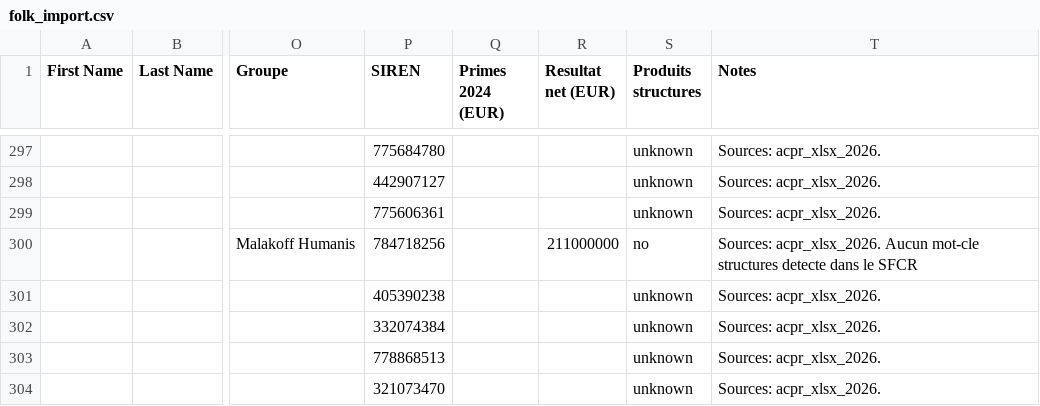
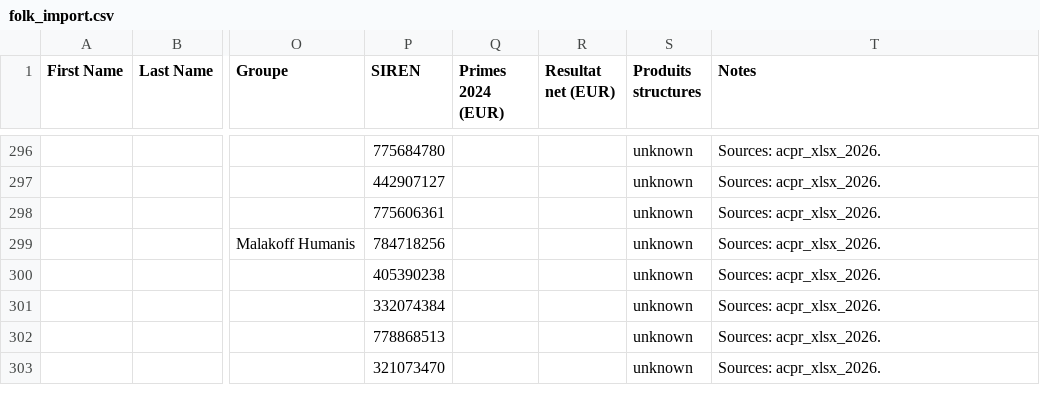
Before and after one commit to lsebah/mutuelles-monitor, a CSV file: docs/data/folk_import.csv, drawn as a sheet; only a part is shown, gaps mark what is left out; addresses are those after the commit; the diff covers the shown part only; the diff names each change by its address in the sheet, - before the commit and + after, or states it on an @@ line.

```diff
--- a/docs/data/folk_import.csv
+++ b/docs/data/folk_import.csv
-R299 (Resultat net (EUR)): 211000000
+R299 (Resultat net (EUR)): (empty)
-S299 (Produits structures): no
+S299 (Produits structures): unknown
-T299 (Notes): Sources: acpr_xlsx_2026. Aucun mot-cle structures detecte dans le SFCR
+T299 (Notes): Sources: acpr_xlsx_2026.
```
Also changed, not shown: 1 added row, 1 removed row and 80 edited cells elsewhere in this file, 3 other files.
